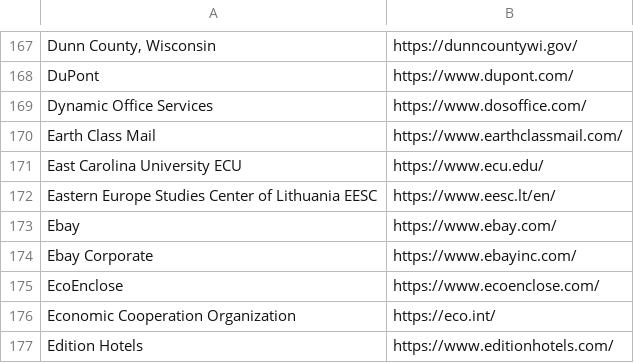
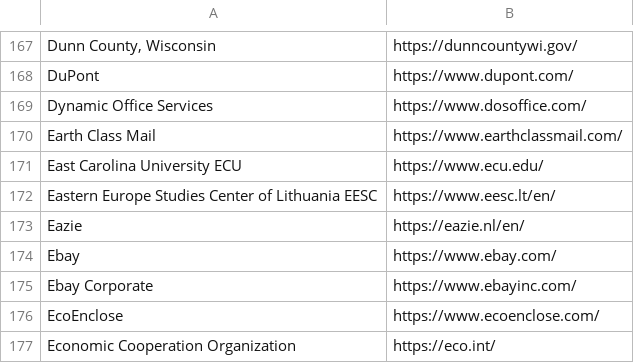
Before and after one commit to WobblyFish/WobblyFish.github.io, a CSV file: my_browser/allow_search.csv, drawn as a sheet; only a part is shown, gaps mark what is left out; the shorter side is filled out with more unchanged rows.

Commit message:
Update allow_search.csv

```diff
--- a/my_browser/allow_search.csv
+++ b/my_browser/allow_search.csv
@@ -172,2 +172,3 @@
 "Eastern Europe Studies Center of Lithuania EESC","https://www.eesc.lt/en/"
+"Eazie","https://eazie.nl/en/"
 "Ebay","https://www.ebay.com/"
```
